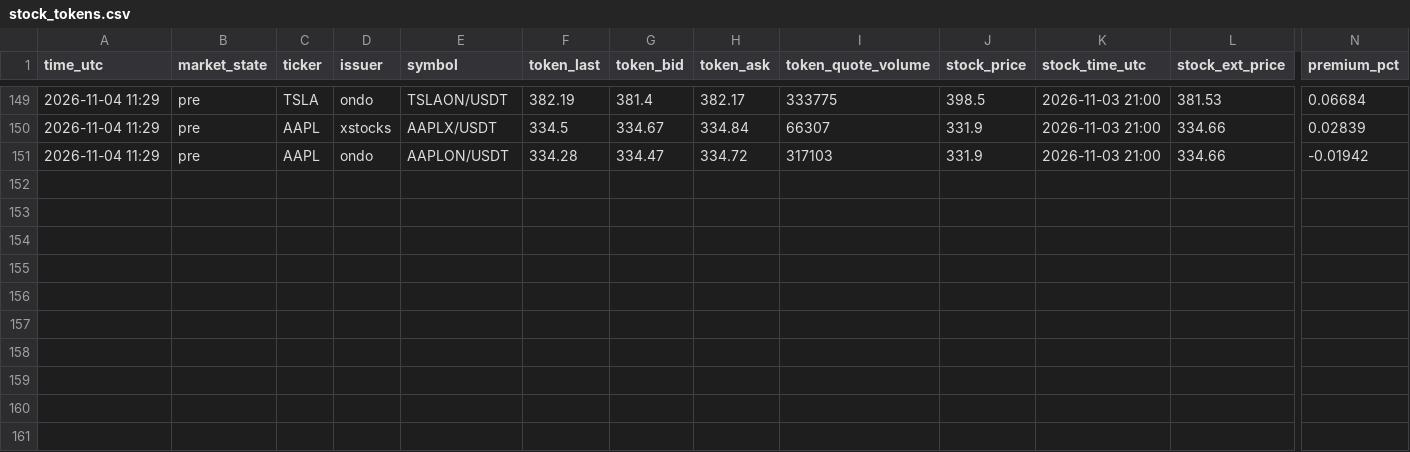
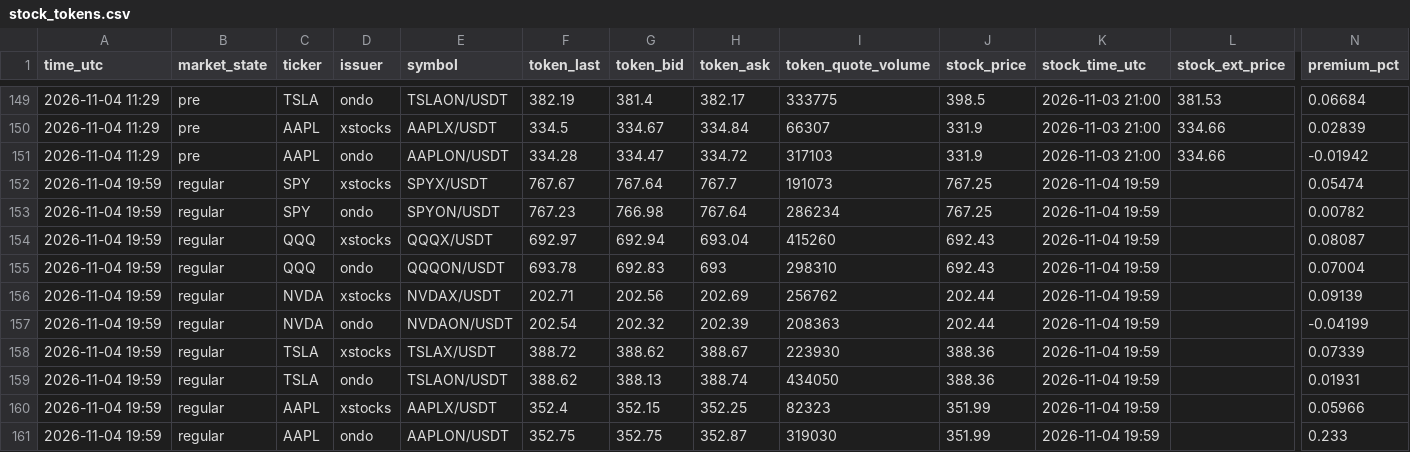
Before and after one commit to FlameSovereign/Cryptocurrency, a CSV file: data/stock_tokens.csv, drawn as a sheet; only a part is shown, gaps mark what is left out; rows hold the shown columns only; the diff names each change by its address in the sheet, - before the commit and + after, or states it on an @@ line.

```diff
--- a/data/stock_tokens.csv
+++ b/data/stock_tokens.csv
+row 152: 2026-11-04 19:59 | regular | SPY | xstocks | SPYX/USDT | 767.67 | 767.64 | 767.7 | 191073 | 767.25 | 2026-11-04 19:59 |  | 0.05474
+row 153: 2026-11-04 19:59 | regular | SPY | ondo | SPYON/USDT | 767.23 | 766.98 | 767.64 | 286234 | 767.25 | 2026-11-04 19:59 |  | 0.00782
+row 154: 2026-11-04 19:59 | regular | QQQ | xstocks | QQQX/USDT | 692.97 | 692.94 | 693.04 | 415260 | 692.43 | 2026-11-04 19:59 |  | 0.08087
+row 155: 2026-11-04 19:59 | regular | QQQ | ondo | QQQON/USDT | 693.78 | 692.83 | 693 | 298310 | 692.43 | 2026-11-04 19:59 |  | 0.07004
+row 156: 2026-11-04 19:59 | regular | NVDA | xstocks | NVDAX/USDT | 202.71 | 202.56 | 202.69 | 256762 | 202.44 | 2026-11-04 19:59 |  | 0.09139
+row 157: 2026-11-04 19:59 | regular | NVDA | ondo | NVDAON/USDT | 202.54 | 202.32 | 202.39 | 208363 | 202.44 | 2026-11-04 19:59 |  | -0.04199
+row 158: 2026-11-04 19:59 | regular | TSLA | xstocks | TSLAX/USDT | 388.72 | 388.62 | 388.67 | 223930 | 388.36 | 2026-11-04 19:59 |  | 0.07339
+row 159: 2026-11-04 19:59 | regular | TSLA | ondo | TSLAON/USDT | 388.62 | 388.13 | 388.74 | 434050 | 388.36 | 2026-11-04 19:59 |  | 0.01931
+row 160: 2026-11-04 19:59 | regular | AAPL | xstocks | AAPLX/USDT | 352.4 | 352.15 | 352.25 | 82323 | 351.99 | 2026-11-04 19:59 |  | 0.05966
+row 161: 2026-11-04 19:59 | regular | AAPL | ondo | AAPLON/USDT | 352.75 | 352.75 | 352.87 | 319030 | 351.99 | 2026-11-04 19:59 |  | 0.233
```
Also changed, not shown: data/gate_movers.csv, data/trending.csv.
